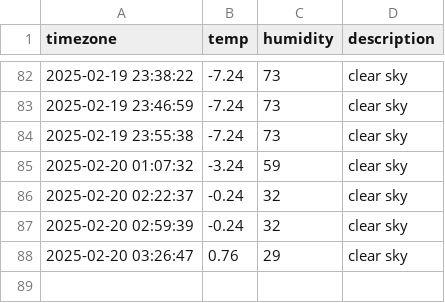
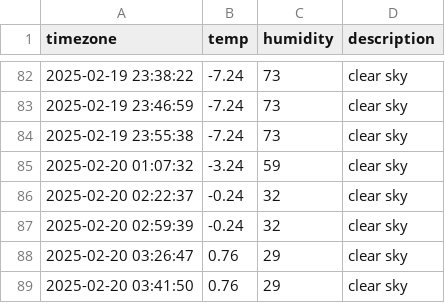
Before and after one commit to nayeho/seoul_weather, a CSV file: seoul_weather.csv, drawn as a sheet; only a part is shown, gaps mark what is left out.

```diff
--- a/seoul_weather.csv
+++ b/seoul_weather.csv
@@ -88 +88,2 @@ timezone,temp,humidity,description
 2025-02-20 03:26:47,0.76,29,clear sky
+2025-02-20 03:41:50,0.76,29,clear sky
```
